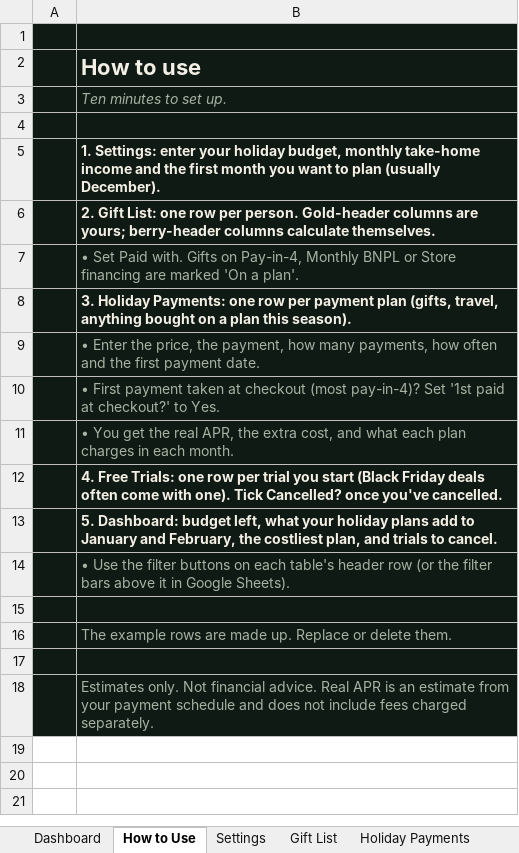
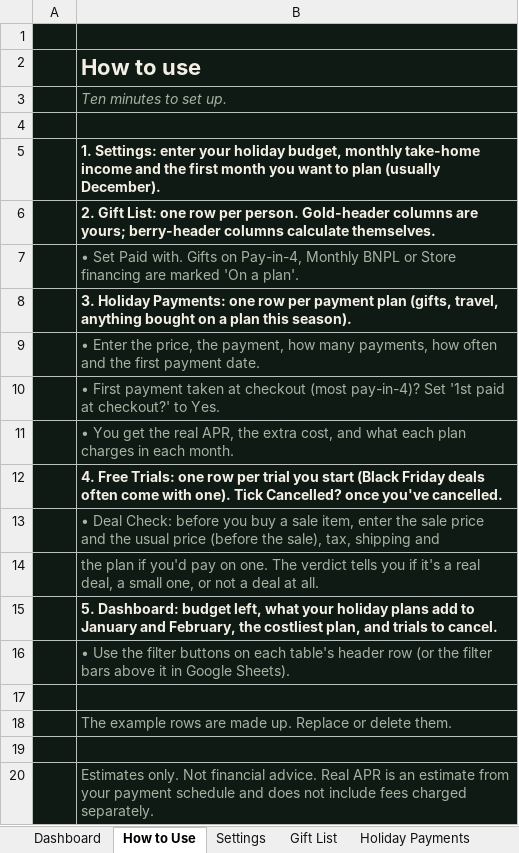
Before and after one commit to aks86122/CheckMaybe, an Excel workbook: products/holiday-hidden-cost-tracker/Holiday-Hidden-Cost-Tracker.xlsx, sheet How to Use, drawn as a sheet; values as stored, in another font and other column widths than the file's, no borders; the diff names each change by its address in the sheet, - before the commit and + after, or states it on an @@ line.

```diff
--- a/products/holiday-hidden-cost-tracker/Holiday-Hidden-Cost-Tracker.xlsx (sheet How to Use)
+++ b/products/holiday-hidden-cost-tracker/Holiday-Hidden-Cost-Tracker.xlsx (sheet How to Use)
+row 13:  | • Deal Check: before you buy a sale item, enter the sale price and the usual price (before the sale), tax, shipping and
+row 14:  | the plan if you'd pay on one. The verdict tells you if it's a real deal, a small one, or not a deal at all.
```
Also changed, not shown: other sheet tabs, 8 other files.
